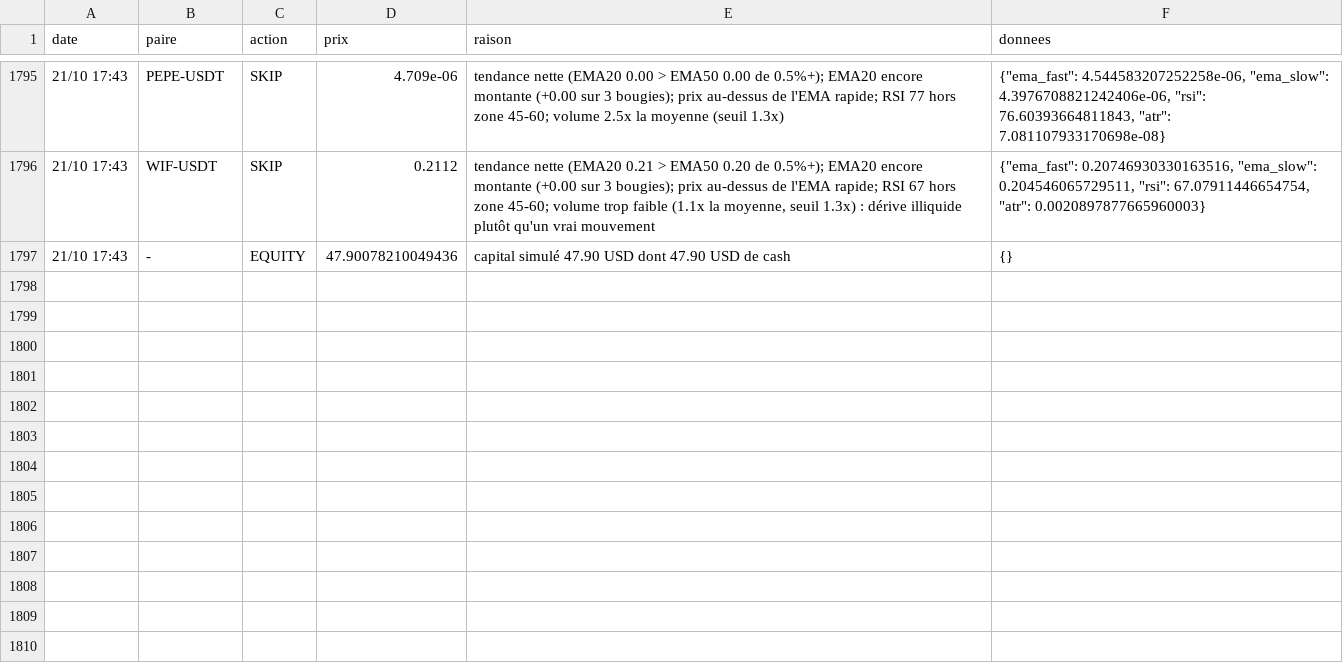
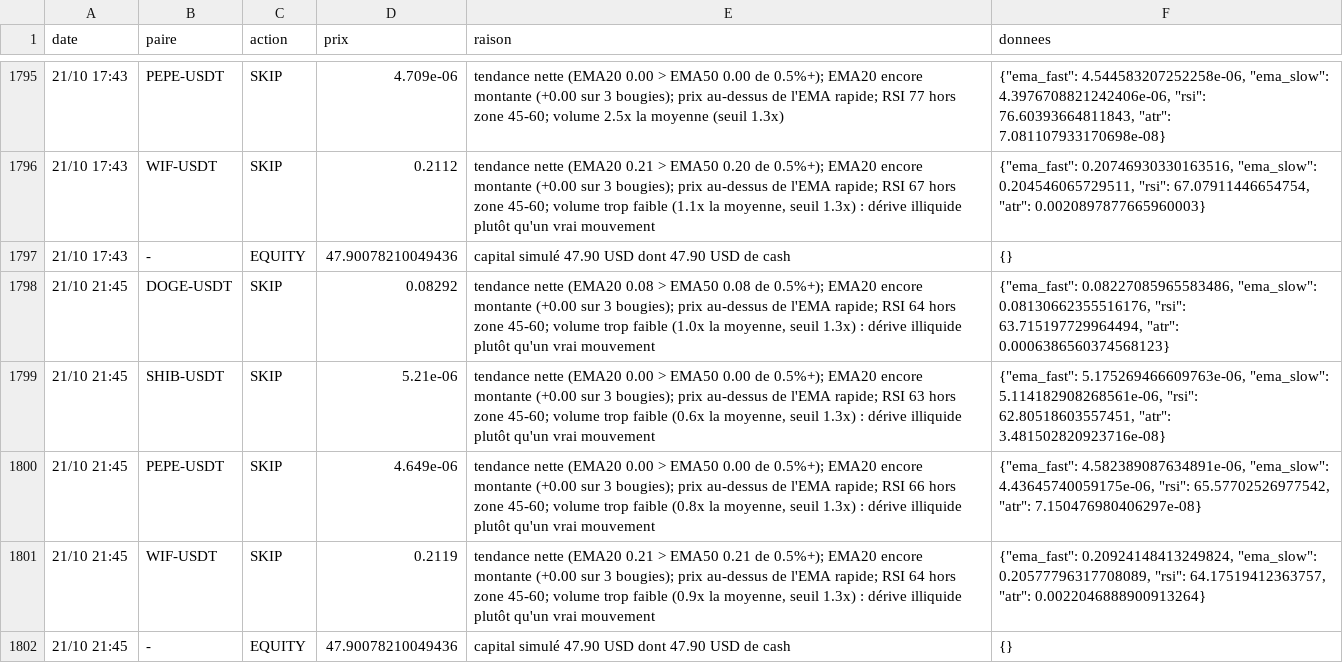
Before and after one commit to nftmooods/Public_App, a CSV file: KrakenPaperBot/data/decisions-memecoin.csv, drawn as a sheet; only a part is shown, gaps mark what is left out; the diff names each change by its address in the sheet, - before the commit and + after, or states it on an @@ line.

```diff
--- a/KrakenPaperBot/data/decisions-memecoin.csv
+++ b/KrakenPaperBot/data/decisions-memecoin.csv
+row 1798: 21/10 21:45 | DOGE-USDT | SKIP | 0.08292 | tendance nette (EMA20 0.08 > EMA50 0.08 de 0.5%+); EMA20 encore montante (+0.00 sur 3 bougies); prix au-dessus de l'EMA rapide; RSI 64 hors zone 45-60; volume trop faible (1.0x la moyenne, seuil 1.3x) : dérive illiquide plutôt qu'un vrai mouvement | {"ema_fast": 0.08227085965583486, "ema_slow": 0.08130662355516176, "rsi": 63.715197729964494, "atr": 0.0006386560374568123}
+row 1799: 21/10 21:45 | SHIB-USDT | SKIP | 5.21e-06 | tendance nette (EMA20 0.00 > EMA50 0.00 de 0.5%+); EMA20 encore montante (+0.00 sur 3 bougies); prix au-dessus de l'EMA rapide; RSI 63 hors zone 45-60; volume trop faible (0.6x la moyenne, seuil 1.3x) : dérive illiquide plutôt qu'un vrai mouvement | {"ema_fast": 5.175269466609763e-06, "ema_slow": 5.114182908268561e-06, "rsi": 62.80518603557451, "atr": 3.481502820923716e-08}
+row 1800: 21/10 21:45 | PEPE-USDT | SKIP | 4.649e-06 | tendance nette (EMA20 0.00 > EMA50 0.00 de 0.5%+); EMA20 encore montante (+0.00 sur 3 bougies); prix au-dessus de l'EMA rapide; RSI 66 hors zone 45-60; volume trop faible (0.8x la moyenne, seuil 1.3x) : dérive illiquide plutôt qu'un vrai mouvement | {"ema_fast": 4.582389087634891e-06, "ema_slow": 4.43645740059175e-06, "rsi": 65.57702526977542, "atr": 7.150476980406297e-08}
+row 1801: 21/10 21:45 | WIF-USDT | SKIP | 0.2119 | tendance nette (EMA20 0.21 > EMA50 0.21 de 0.5%+); EMA20 encore montante (+0.00 sur 3 bougies); prix au-dessus de l'EMA rapide; RSI 64 hors zone 45-60; volume trop faible (0.9x la moyenne, seuil 1.3x) : dérive illiquide plutôt qu'un vrai mouvement | {"ema_fast": 0.20924148413249824, "ema_slow": 0.20577796317708089, "rsi": 64.17519412363757, "atr": 0.0022046888900913264}
+row 1802: 21/10 21:45 | - | EQUITY | 47.90078210049436 | capital simulé 47.90 USD dont 47.90 USD de cash | {}
```
Also changed, not shown: KrakenPaperBot/data/decisions-accumulation.csv, KrakenPaperBot/data/decisions-agressif.csv, 6 other files.
